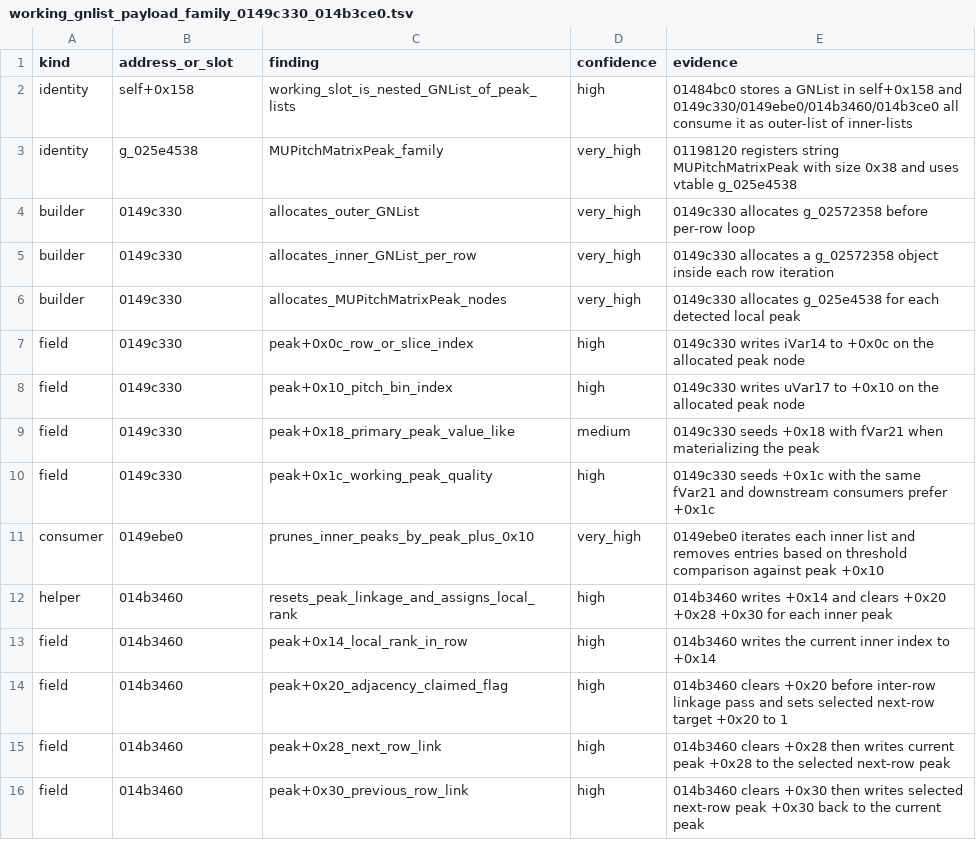
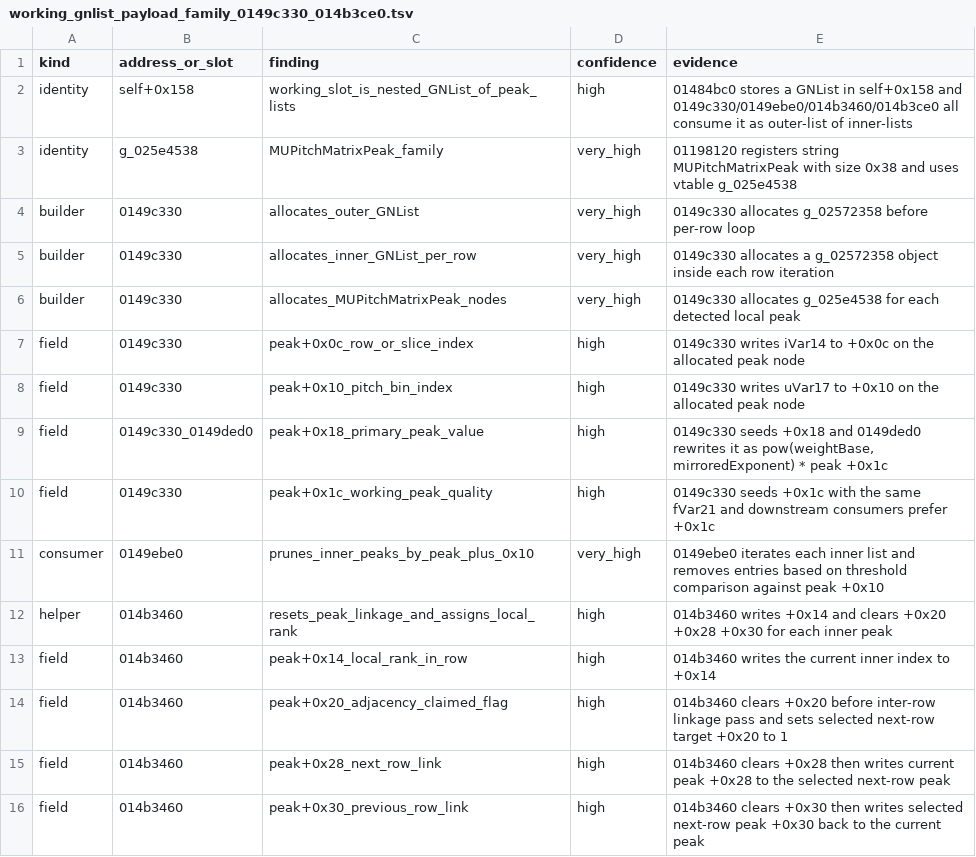
Before and after one commit to MichaelxBelmonte/progettoreverse, a TSV file: data/working_gnlist_payload_family_0149c330_014b3ce0.tsv, drawn as a sheet; only a part is shown.

```diff
--- a/data/working_gnlist_payload_family_0149c330_014b3ce0.tsv
+++ b/data/working_gnlist_payload_family_0149c330_014b3ce0.tsv
@@ -8,3 +8,3 @@ field	0149c330	peak+0x0c_row_or_slice_index	high	0149c330 writes iVar14 to +0x0c
 field	0149c330	peak+0x10_pitch_bin_index	high	0149c330 writes uVar17 to +0x10 on the allocated peak node
-field	0149c330	peak+0x18_primary_peak_value_like	medium	0149c330 seeds +0x18 with fVar21 when materializing the peak
+field	0149c330_0149ded0	peak+0x18_primary_peak_value	high	0149c330 seeds +0x18 and 0149ded0 rewrites it as pow(weightBase, mirroredExponent) * peak +0x1c
 field	0149c330	peak+0x1c_working_peak_quality	high	0149c330 seeds +0x1c with the same fVar21 and downstream consumers prefer +0x1c
```
Also changed, not shown: data/pitch_matrix_bridge_selection_014b3ce0.tsv, 6 other files.
